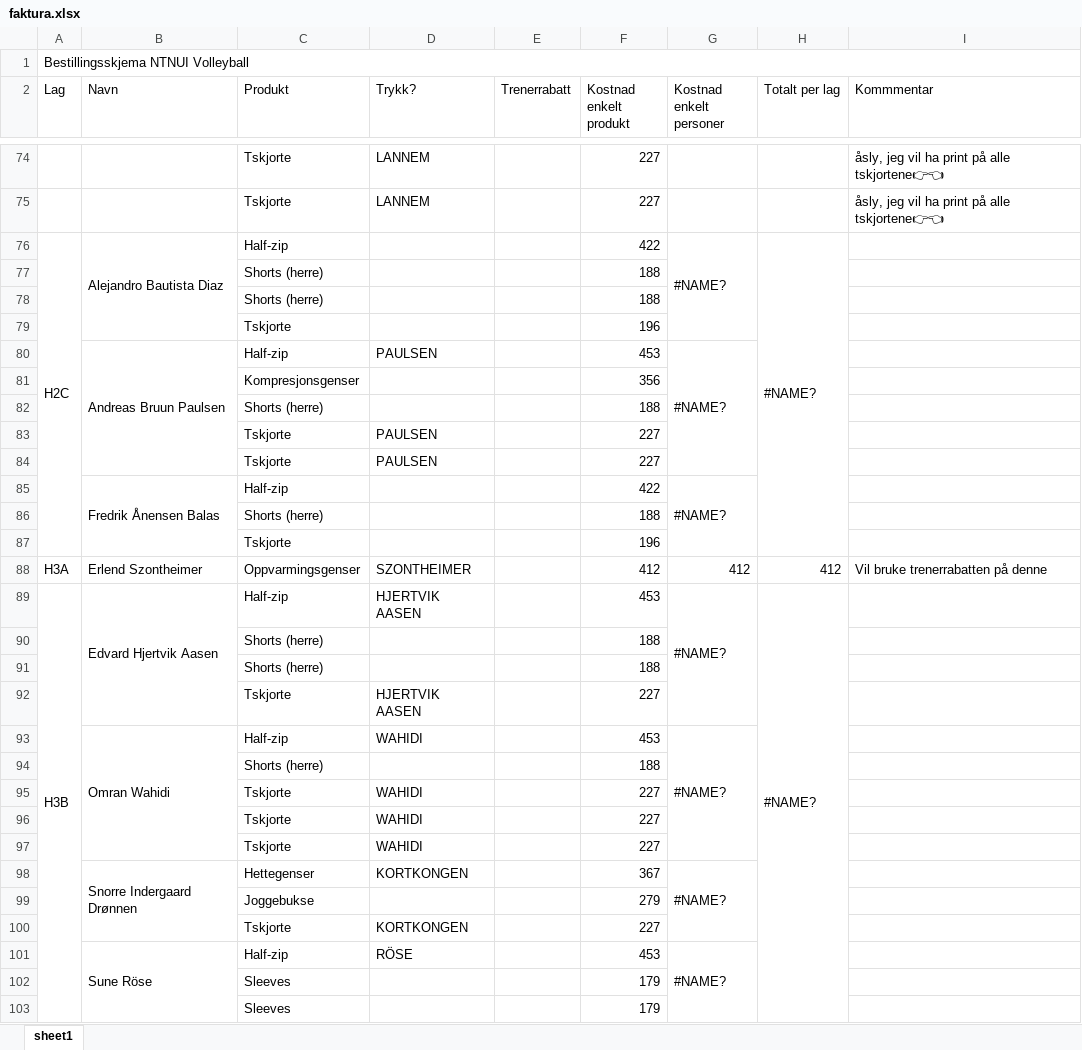
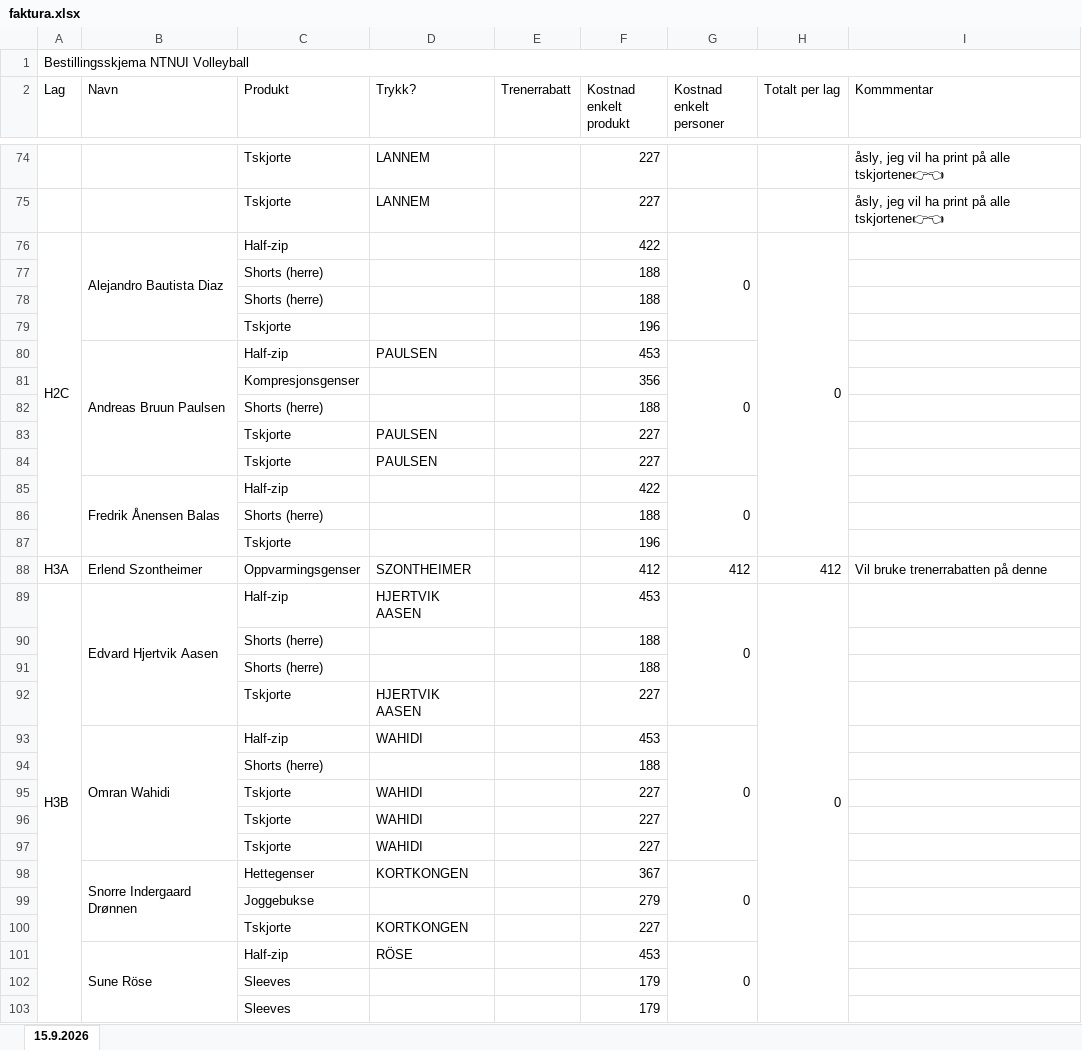
Before and after one commit to IsakAnda/NTNUI-klubbklar, an Excel workbook: faktura.xlsx, sheet 15.9.2026, drawn as a sheet; only a part is shown, gaps mark what is left out; values as stored, in another font and other column widths than the file's, no cell formats; the diff covers the shown part only; the diff names each change by its address in the sheet, - before the commit and + after, or states it on an @@ line.

Commit message:
Refactor converter function to include sheet_name parameter and update related calls; add timestamp handling in Person class; create new utility functions and files for better data management.

```diff
--- a/faktura.xlsx (sheet 15.9.2026)
+++ b/faktura.xlsx (sheet 15.9.2026)
-sheet tab: sheet1
+sheet tab: 15.9.2026
-G76 (Kostnad enkelt personer): #NAME?
+G76 (Kostnad enkelt personer): 0
-H76 (Totalt per lag): #NAME?
+H76 (Totalt per lag): 0
-G80 (Kostnad enkelt personer): #NAME?
+G80 (Kostnad enkelt personer): 0
-G85 (Kostnad enkelt personer): #NAME?
+G85 (Kostnad enkelt personer): 0
-G89 (Kostnad enkelt personer): #NAME?
+G89 (Kostnad enkelt personer): 0
-H89 (Totalt per lag): #NAME?
+H89 (Totalt per lag): 0
-G93 (Kostnad enkelt personer): #NAME?
+G93 (Kostnad enkelt personer): 0
-G98 (Kostnad enkelt personer): #NAME?
+G98 (Kostnad enkelt personer): 0
-G101 (Kostnad enkelt personer): #NAME?
+G101 (Kostnad enkelt personer): 0
```
Also changed, not shown: 47 edited cells elsewhere in this sheet, cell formats, bestilling.xlsx, svar_klubbklar_26_27.xlsx, 5 other files.
